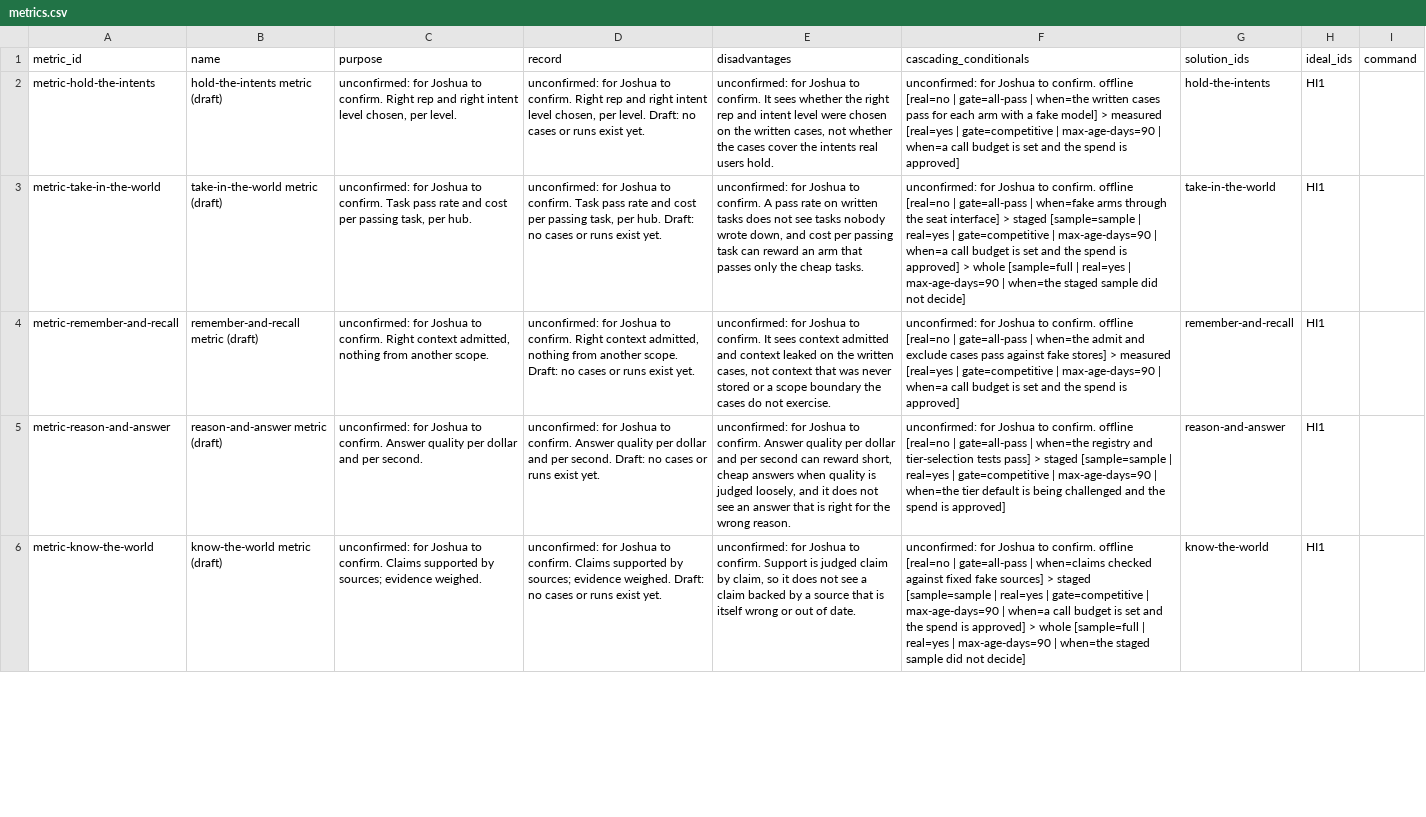
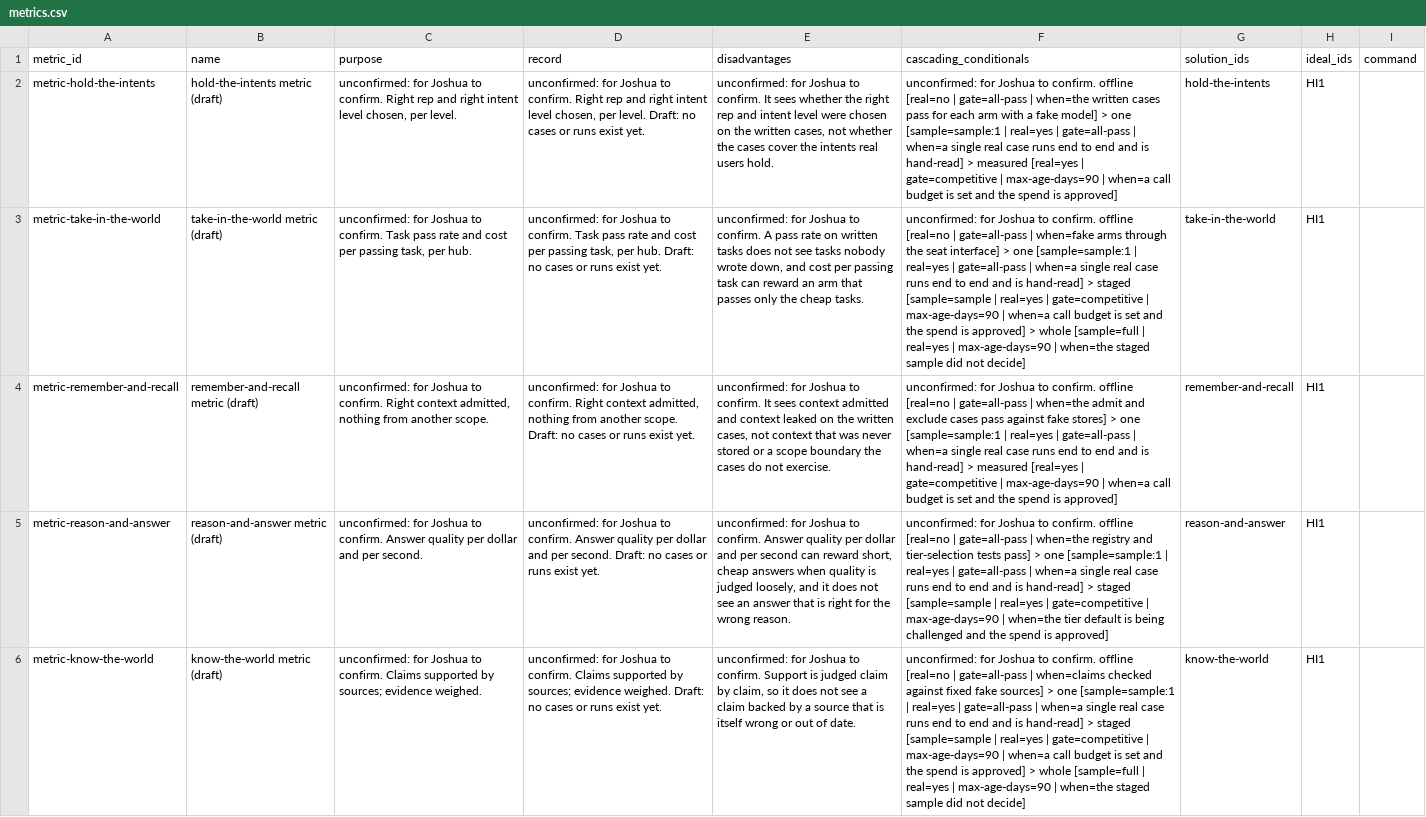
Before and after one commit to SpiritualData/ai-hub-of-hubs-structure, a CSV file: esoi/metrics.csv, drawn as a sheet; only a part is shown; the diff covers the shown part only; the diff names each change by its address in the sheet, - before the commit and + after, or states it on an @@ line.

```diff
--- a/esoi/metrics.csv
+++ b/esoi/metrics.csv
-F2 (cascading_conditionals): …model] > measured [real=yes…
+F2 (cascading_conditionals): …model] > one [sample=sample:1 | real=yes | gate=all-pass | when=a single real case runs end to end and is hand-read] > measured [real=yes…
-F3 (cascading_conditionals): …interface] > staged [sample=sample…
+F3 (cascading_conditionals): …interface] > one [sample=sample:1 | real=yes | gate=all-pass | when=a single real case runs end to end and is hand-read] > staged [sample=sample…
-F4 (cascading_conditionals): …stores] > measured [real=yes…
+F4 (cascading_conditionals): …stores] > one [sample=sample:1 | real=yes | gate=all-pass | when=a single real case runs end to end and is hand-read] > measured [real=yes…
-F5 (cascading_conditionals): …pass] > staged [sample=sample…
+F5 (cascading_conditionals): …pass] > one [sample=sample:1 | real=yes | gate=all-pass | when=a single real case runs end to end and is hand-read] > staged [sample=sample…
-F6 (cascading_conditionals): …sources] > staged [sample=sample…
+F6 (cascading_conditionals): …sources] > one [sample=sample:1 | real=yes | gate=all-pass | when=a single real case runs end to end and is hand-read] > staged [sample=sample…
```
Also changed, not shown: 9 edited cells elsewhere in this file, esoi/components.csv, 2 other files.
